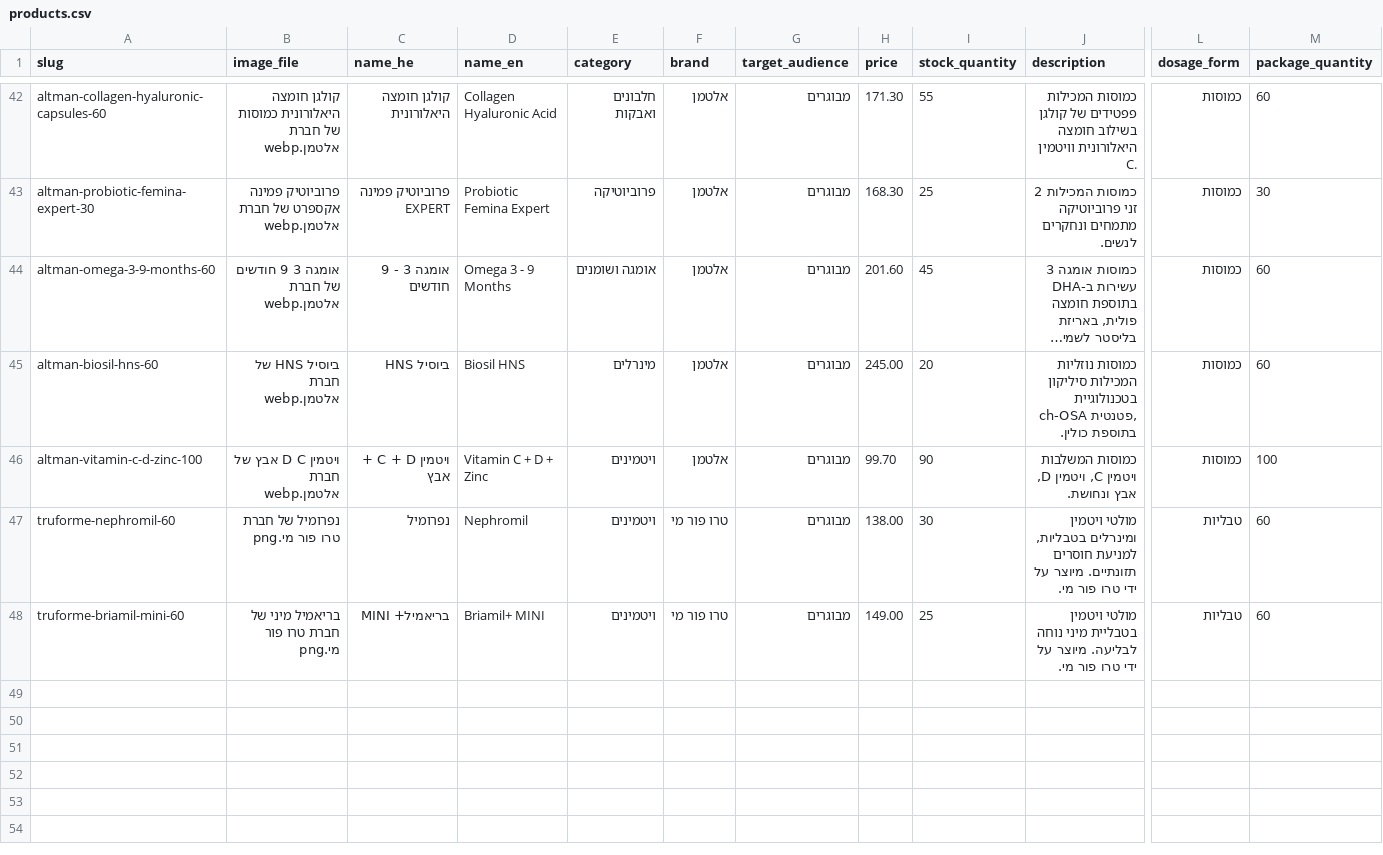
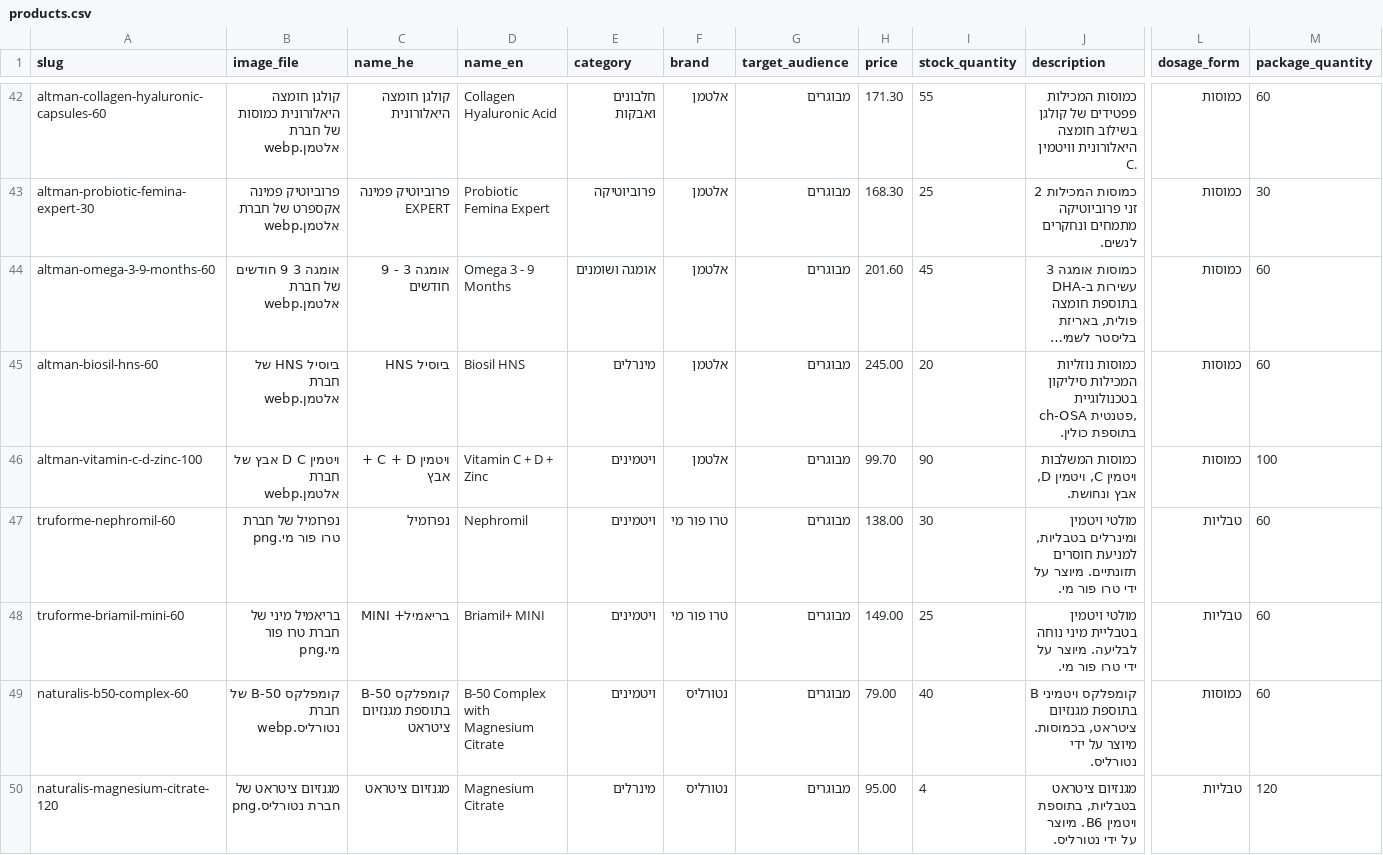
Before and after one commit to avihaylevy/VitaShop, a CSV file: assets/products/products.csv, drawn as a sheet; only a part is shown, gaps mark what is left out; long unchanged cells end in …; rows hold the shown columns only; the diff names each change by its address in the sheet, - before the commit and + after, or states it on an @@ line.

```diff
--- a/assets/products/products.csv
+++ b/assets/products/products.csv
+row 49: naturalis-b50-complex-60 | קומפלקס B-50 של חברת נטורליס.webp | קומפלקס B-50 בתוספת מגנזיום ציטראט | B-50 Complex with Magnesium Citrate | ויטמינים | נטורליס | מבוגרים | 79.00 | 40 | קומפלקס ויטמיני B בתוספת מגנזיום ציטראט, בכמוסות. מיוצר על ידי נטורליס. | כמוסות | 60
+row 50: naturalis-magnesium-citrate-120 | מגנזיום ציטראט של חברת נטורליס.png | מגנזיום ציטראט | Magnesium Citrate | מינרלים | נטורליס | מבוגרים | 95.00 | 4 | מגנזיום ציטראט בטבליות, בתוספת ויטמין B6. מיוצר על ידי נטורליס. | טבליות | 120
```
Also changed, not shown: 3 other files.
